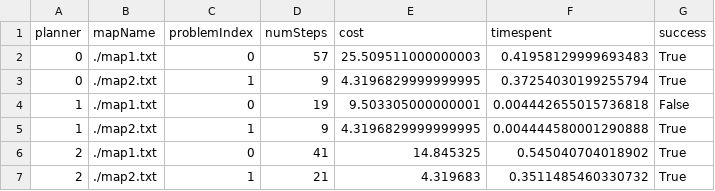
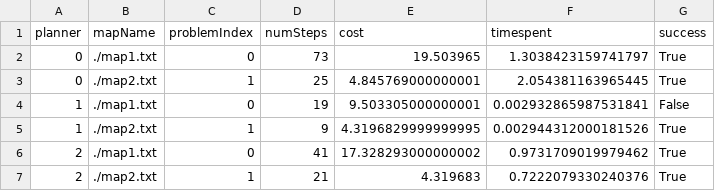
Before and after one commit to adityaya04/SC627, a CSV file: Assignment1/code/grader_out/grader_results.csv, drawn as a sheet.

```diff
--- a/Assignment1/code/grader_out/grader_results.csv
+++ b/Assignment1/code/grader_out/grader_results.csv
@@ -1,7 +1,7 @@
 planner,mapName,problemIndex,numSteps,cost,timespent,success
-0,./map1.txt,0,57,25.509511000000003,0.41958129999693483,True
-0,./map2.txt,1,9,4.3196829999999995,0.37254030199255794,True
-1,./map1.txt,0,19,9.503305000000001,0.004442655015736818,False
-1,./map2.txt,1,9,4.3196829999999995,0.004444580001290888,True
-2,./map1.txt,0,41,14.845325,0.545040704018902,True
-2,./map2.txt,1,21,4.319683,0.3511485460330732,True
+0,./map1.txt,0,73,19.503965,1.3038423159741797,True
+0,./map2.txt,1,25,4.845769000000001,2.054381163965445,True
+1,./map1.txt,0,19,9.503305000000001,0.002932865987531841,False
+1,./map2.txt,1,9,4.3196829999999995,0.002944312000181526,True
+2,./map1.txt,0,41,17.328293000000002,0.9731709019979462,True
+2,./map2.txt,1,21,4.319683,0.7222079330240376,True
```
Also changed, not shown: 6 other files.
